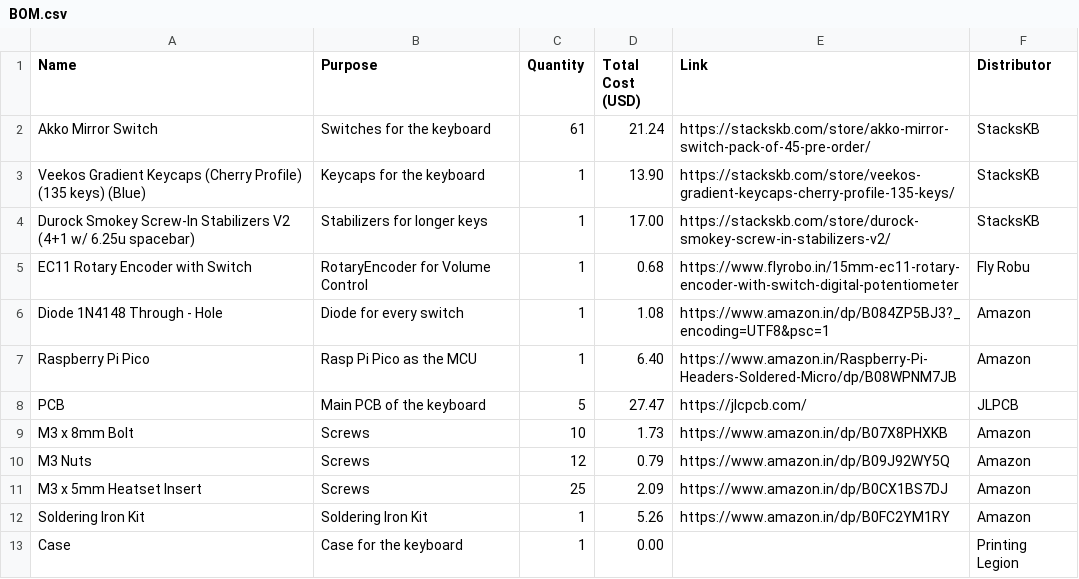
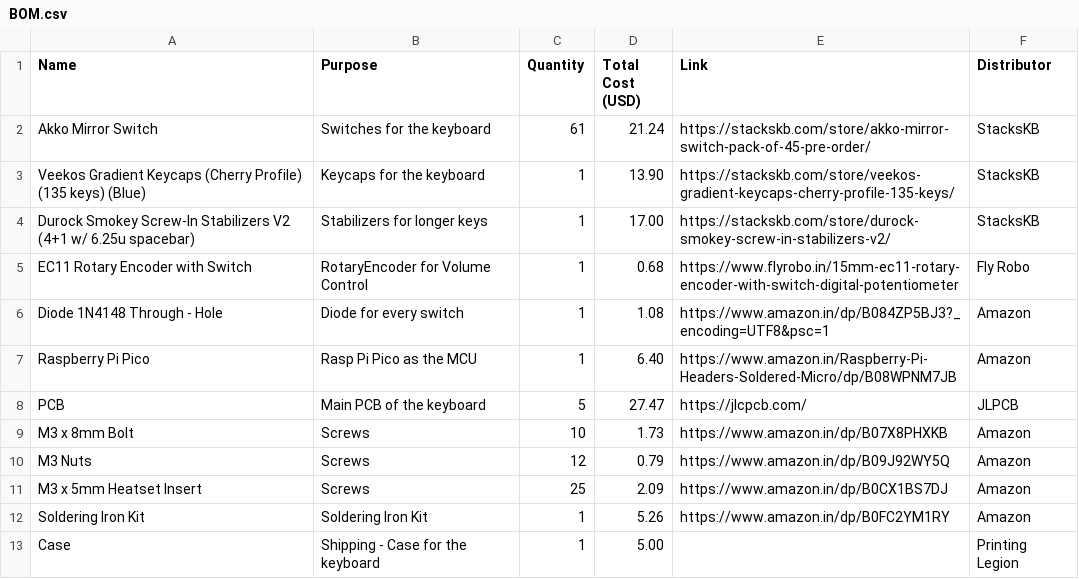
Before and after one commit to rudranshgoel1/clavis, a CSV file: BOM.csv, drawn as a sheet.

```diff
--- a/BOM.csv
+++ b/BOM.csv
@@ -4,3 +4,3 @@ Name,Purpose,Quantity,Total Cost (USD),Link,Distributor
 "Durock Smokey Screw-In Stabilizers V2 (4+1 w/ 6.25u spacebar)","Stabilizers for longer keys",1,17.00,"https://stackskb.com/store/durock-smokey-screw-in-stabilizers-v2/","StacksKB"
-"EC11 Rotary Encoder with Switch","RotaryEncoder for Volume Control",1,0.68,"https://www.flyrobo.in/15mm-ec11-rotary-encoder-with-switch-digital-potentiometer","Fly Robu"
+"EC11 Rotary Encoder with Switch","RotaryEncoder for Volume Control",1,0.68,"https://www.flyrobo.in/15mm-ec11-rotary-encoder-with-switch-digital-potentiometer","Fly Robo"
 "Diode 1N4148 Through - Hole","Diode for every switch",1,1.08,"https://www.amazon.in/dp/B084ZP5BJ3?_encoding=UTF8&psc=1","Amazon"
@@ -12,2 +12,2 @@ Name,Purpose,Quantity,Total Cost (USD),Link,Distributor
 "Soldering Iron Kit","Soldering Iron Kit",1,5.26,"https://www.amazon.in/dp/B0FC2YM1RY","Amazon"
-"Case","Case for the keyboard",1,0.00,"","Printing Legion"
+"Case","Shipping - Case for the keyboard",1,5.00,"","Printing Legion"
```
Also changed, not shown: 29 other files.
